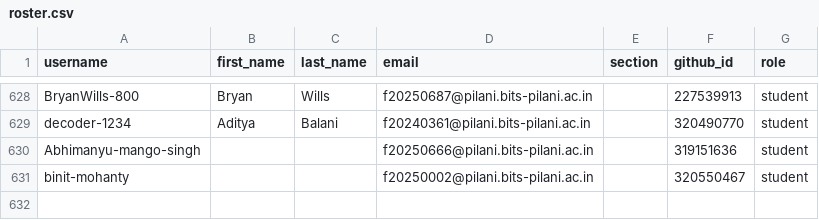
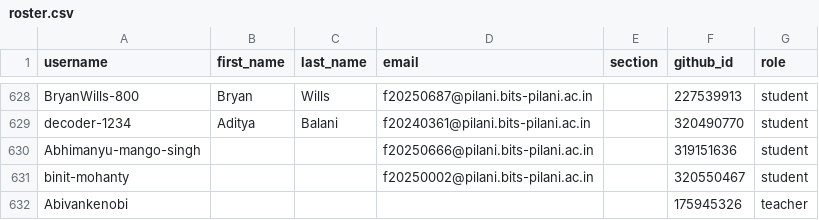
Before and after one commit to f2152026/classroom50, a CSV file: f215-digital-design/roster.csv, drawn as a sheet; only a part is shown, gaps mark what is left out.

Commit message:
[Classroom 50] Sync roster from teams: f215-digital-design

```diff
--- a/f215-digital-design/roster.csv
+++ b/f215-digital-design/roster.csv
@@ -631 +631,2 @@ Abhimanyu-mango-singh,,,f20250666@pilani.bits-pilani.ac.in,,319151636,student
 binit-mohanty,,,f20250002@pilani.bits-pilani.ac.in,,320550467,student
+Abivankenobi,,,,,175945326,teacher
```
